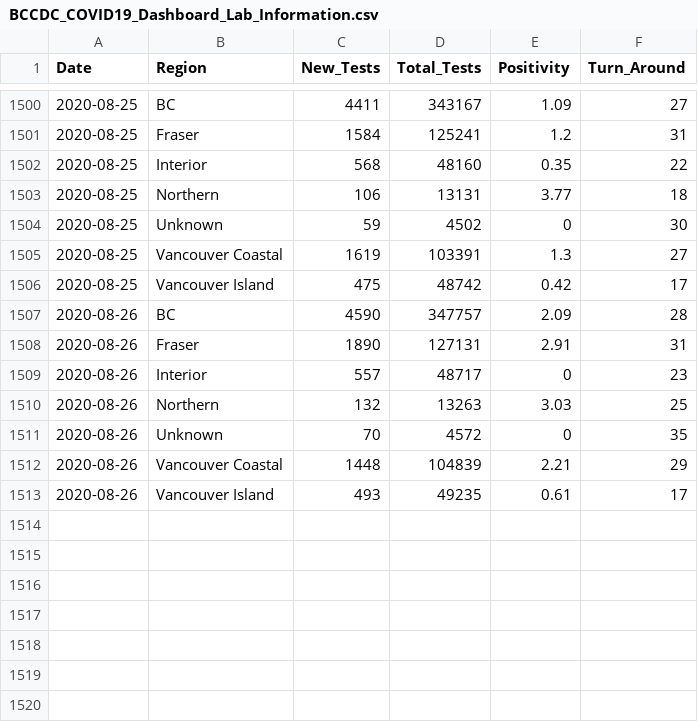
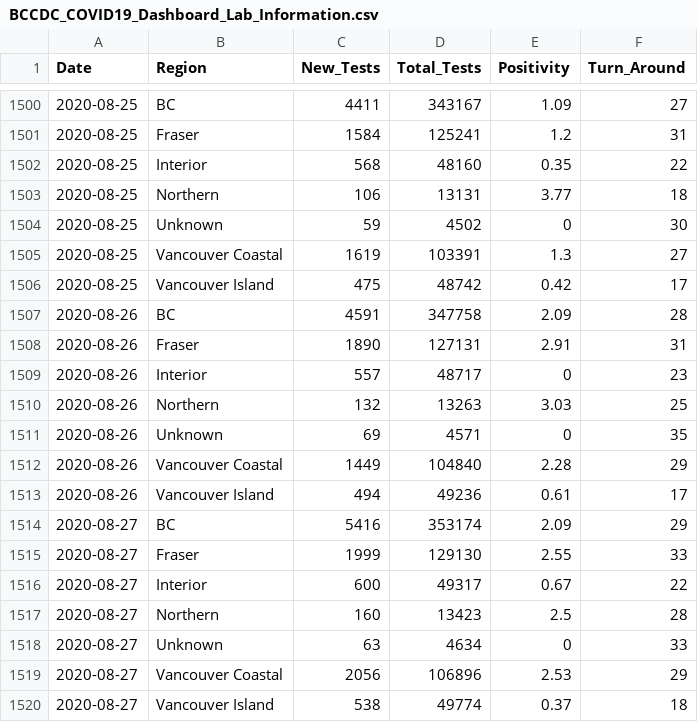
Before and after one commit to linpf/covid19-bc-vis, a CSV file: data/BCCDC_COVID19_Dashboard_Lab_Information.csv, drawn as a sheet; only a part is shown, gaps mark what is left out.

```diff
--- a/data/BCCDC_COVID19_Dashboard_Lab_Information.csv
+++ b/data/BCCDC_COVID19_Dashboard_Lab_Information.csv
@@ -1506,3 +1506,3 @@
 2020-08-25,"Vancouver Island",475,48742,0.42,17
-2020-08-26,"BC",4590,347757,2.09,28
+2020-08-26,"BC",4591,347758,2.09,28
 2020-08-26,"Fraser",1890,127131,2.91,31
@@ -1510,4 +1510,11 @@
 2020-08-26,"Northern",132,13263,3.03,25
-2020-08-26,"Unknown",70,4572,0,35
-2020-08-26,"Vancouver Coastal",1448,104839,2.21,29
-2020-08-26,"Vancouver Island",493,49235,0.61,17
+2020-08-26,"Unknown",69,4571,0,35
+2020-08-26,"Vancouver Coastal",1449,104840,2.28,29
+2020-08-26,"Vancouver Island",494,49236,0.61,17
+2020-08-27,"BC",5416,353174,2.09,29
+2020-08-27,"Fraser",1999,129130,2.55,33
+2020-08-27,"Interior",600,49317,0.67,22
+2020-08-27,"Northern",160,13423,2.5,28
+2020-08-27,"Unknown",63,4634,0,33
+2020-08-27,"Vancouver Coastal",2056,106896,2.53,29
+2020-08-27,"Vancouver Island",538,49774,0.37,18
```
Also changed, not shown: 1 other file.
